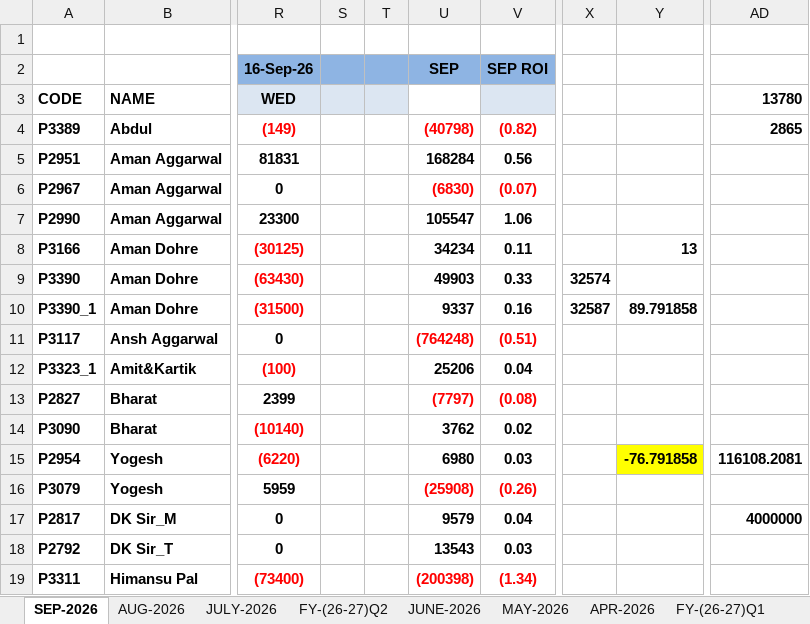
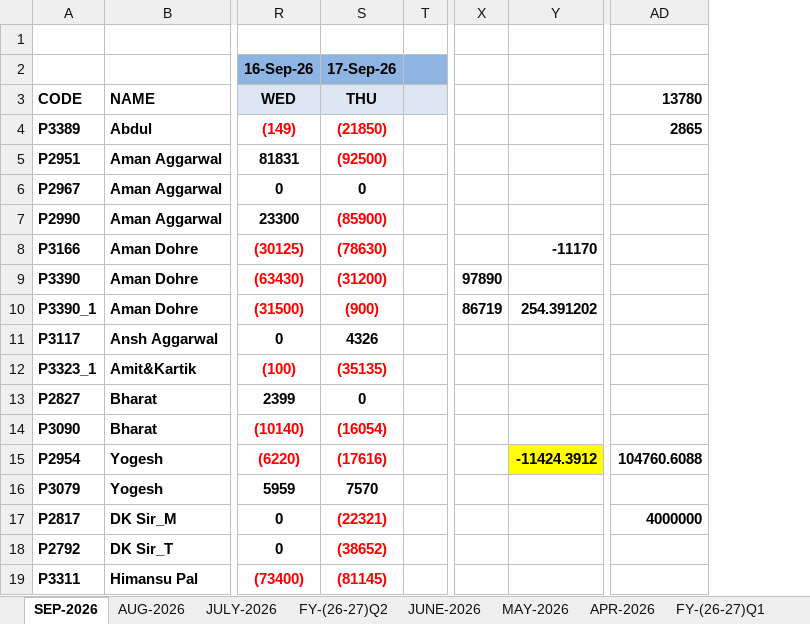
Before and after one commit to Kamgwl/Quant_report, an Excel workbook: Quant Strategy(2026-27).xlsx, sheet SEP-2026, drawn as a sheet; only a part is shown, gaps mark what is left out; values as stored, in another font and other column widths than the file's, no borders; conditional formats not drawn; removed rows and columns are numbered as before the commit, all else as after; the diff names each change by its address in the sheet, - before the commit and + after, or states it on an @@ line.

```diff
--- a/Quant Strategy(2026-27).xlsx (sheet SEP-2026)
+++ b/Quant Strategy(2026-27).xlsx (sheet SEP-2026)
-column S, empty
+column S (THU), row 2: 17-Sep-26; rows 4-19: (21850) | (92500) | 0 | (85900) | (78630) | (31200) | (900) | 4326 | (35135) | 0 | (16054) | (17616) | 7570 | (22321) | (38652) | (81145)
@@ column U hidden, rows 2-19: SEP |  | (40798) | 168284 | (6830) | 105547 | 34234 | 49903 | 9337 | (764248) | 25206 | (7797) | 3762 | 6980 | (25908) | 9579 | 13543 | (200398) @@
@@ column V hidden, rows 2-19: SEP ROI |  | (0.82) | 0.56 | (0.07) | 1.06 | 0.11 | 0.33 | 0.16 | (0.51) | 0.04 | (0.08) | 0.02 | 0.03 | (0.26) | 0.04 | 0.03 | (1.34) @@
-column X, rows 9-10: 32574 | 32587
-column Y, rows 8-15: 13 |  | 89.791858 |  |  |  |  | -76.791858
+column X, rows 9-10: 97890 | 86719
+column Y, rows 8-15: -11170 |  | 254.391202 |  |  |  |  | -11424.3912
-AD15 (13780): 116108.2081
+AD15 (13780): 104760.6088
```
Also changed, not shown: sheet FY-(26-27)Q2, sheet FY-(26-27)Q1, hidden cells, 3 other files.
